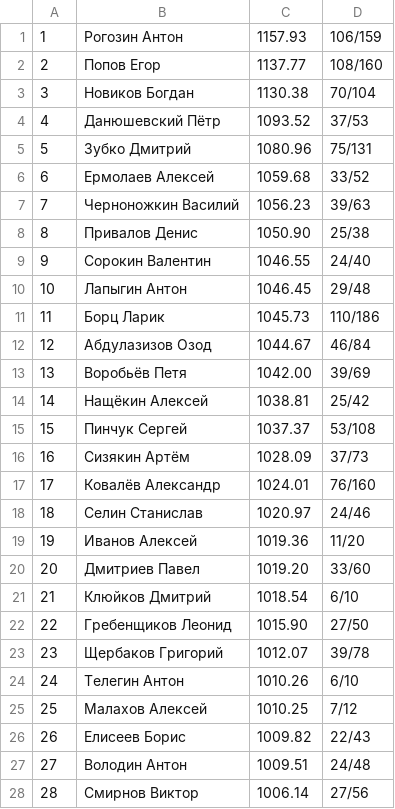
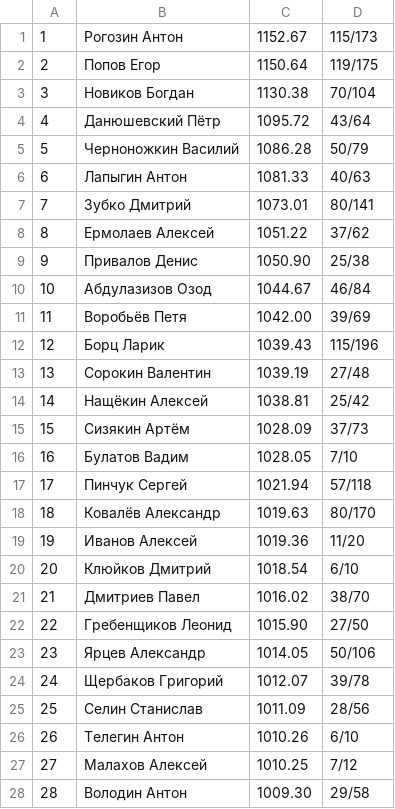
Before and after one commit to alexmonk/anrrating, a CSV file: netrunner_elo_rating.csv, drawn as a sheet; only a part is shown; the shorter side is filled out with more unchanged rows; removed rows and columns are numbered as before the commit, all else as after; the diff covers the shown part only; the diff names each change by its address in the sheet, - before the commit and + after, or states it on an @@ line.

```diff
--- a/netrunner_elo_rating.csv
+++ b/netrunner_elo_rating.csv
-C1: 1157.93
+C1: 1152.67
-D1: 106/159
+D1: 115/173
-C2: 1137.77
+C2: 1150.64
-D2: 108/160
+D2: 119/175
-C4: 1093.52
+C4: 1095.72
-D4: 37/53
+D4: 43/64
+row 5: 5 | Черноножкин Василий | 1086.28 | 50/79
+row 6: 6 | Лапыгин Антон | 1081.33 | 40/63
@@ column A renumbered between rows 7 and 93 @@
-C7: 1080.96
+C7: 1073.01
-D7: 75/131
+D7: 80/141
-C8: 1059.68
+C8: 1051.22
-D8: 33/52
+D8: 37/62
-row 7: 7 | Черноножкин Василий | 1056.23 | 39/63
-row 9: 9 | Сорокин Валентин | 1046.55 | 24/40
-row 10: 10 | Лапыгин Антон | 1046.45 | 29/48
-row 11: 11 | Борц Ларик | 1045.73 | 110/186
+row 12: 12 | Борц Ларик | 1039.43 | 115/196
+row 13: 13 | Сорокин Валентин | 1039.19 | 27/48
-row 15: 15 | Пинчук Сергей | 1037.37 | 53/108
+row 16: 16 | Булатов Вадим | 1028.05 | 7/10
+row 17: 17 | Пинчук Сергей | 1021.94 | 57/118
-C18: 1024.01
+C18: 1019.63
-D18: 76/160
+D18: 80/170
-row 18: 18 | Селин Станислав | 1020.97 | 24/46
-row 20: 20 | Дмитриев Павел | 1019.20 | 33/60
+row 21: 21 | Дмитриев Павел | 1016.02 | 38/70
+row 23: 23 | Ярцев Александр | 1014.05 | 50/106
+row 25: 25 | Селин Станислав | 1011.09 | 28/56
-row 26: 26 | Елисеев Борис | 1009.82 | 22/43
-C28: 1009.51
+C28: 1009.30
-D28: 24/48
+D28: 29/58
```
Also changed, not shown: 12 added rows, 8 removed rows and 6 edited cells elsewhere in this file, 32 other files.
